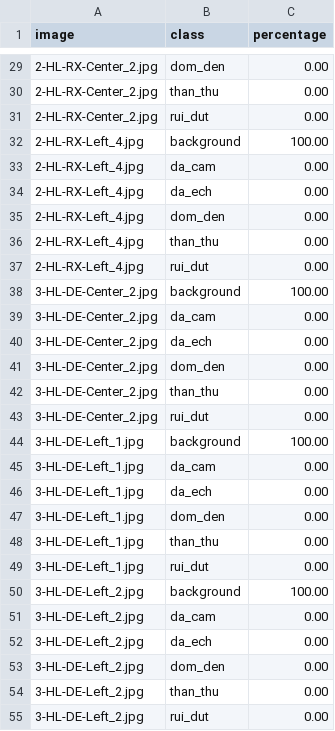
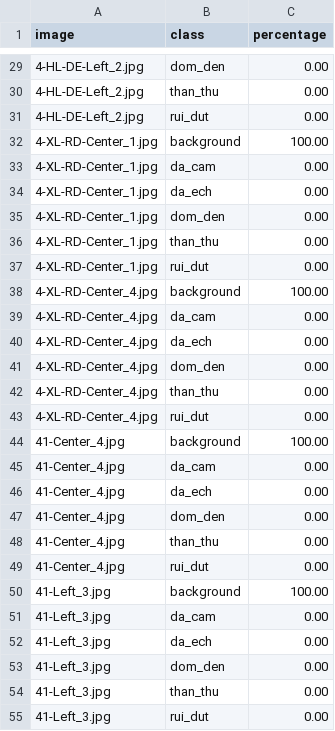
Before and after one commit to saitamacoder196/mango-disease-detection, a CSV file: results/segmentation_results.csv, drawn as a sheet; only a part is shown, gaps mark what is left out; the diff covers the shown part only.

```diff
--- a/results/segmentation_results.csv
+++ b/results/segmentation_results.csv
@@ -29,27 +29,27 @@ image,class,percentage
-2-HL-RX-Center_2.jpg,dom_den,0.00
-2-HL-RX-Center_2.jpg,than_thu,0.00
-2-HL-RX-Center_2.jpg,rui_dut,0.00
-2-HL-RX-Left_4.jpg,background,100.00
-2-HL-RX-Left_4.jpg,da_cam,0.00
-2-HL-RX-Left_4.jpg,da_ech,0.00
-2-HL-RX-Left_4.jpg,dom_den,0.00
-2-HL-RX-Left_4.jpg,than_thu,0.00
-2-HL-RX-Left_4.jpg,rui_dut,0.00
-3-HL-DE-Center_2.jpg,background,100.00
-3-HL-DE-Center_2.jpg,da_cam,0.00
-3-HL-DE-Center_2.jpg,da_ech,0.00
-3-HL-DE-Center_2.jpg,dom_den,0.00
-3-HL-DE-Center_2.jpg,than_thu,0.00
-3-HL-DE-Center_2.jpg,rui_dut,0.00
-3-HL-DE-Left_1.jpg,background,100.00
-3-HL-DE-Left_1.jpg,da_cam,0.00
-3-HL-DE-Left_1.jpg,da_ech,0.00
-3-HL-DE-Left_1.jpg,dom_den,0.00
-3-HL-DE-Left_1.jpg,than_thu,0.00
-3-HL-DE-Left_1.jpg,rui_dut,0.00
-3-HL-DE-Left_2.jpg,background,100.00
-3-HL-DE-Left_2.jpg,da_cam,0.00
-3-HL-DE-Left_2.jpg,da_ech,0.00
-3-HL-DE-Left_2.jpg,dom_den,0.00
-3-HL-DE-Left_2.jpg,than_thu,0.00
-3-HL-DE-Left_2.jpg,rui_dut,0.00
+4-HL-DE-Left_2.jpg,dom_den,0.00
+4-HL-DE-Left_2.jpg,than_thu,0.00
+4-HL-DE-Left_2.jpg,rui_dut,0.00
+4-XL-RD-Center_1.jpg,background,100.00
+4-XL-RD-Center_1.jpg,da_cam,0.00
+4-XL-RD-Center_1.jpg,da_ech,0.00
+4-XL-RD-Center_1.jpg,dom_den,0.00
+4-XL-RD-Center_1.jpg,than_thu,0.00
+4-XL-RD-Center_1.jpg,rui_dut,0.00
+4-XL-RD-Center_4.jpg,background,100.00
+4-XL-RD-Center_4.jpg,da_cam,0.00
+4-XL-RD-Center_4.jpg,da_ech,0.00
+4-XL-RD-Center_4.jpg,dom_den,0.00
+4-XL-RD-Center_4.jpg,than_thu,0.00
+4-XL-RD-Center_4.jpg,rui_dut,0.00
+41-Center_4.jpg,background,100.00
+41-Center_4.jpg,da_cam,0.00
+41-Center_4.jpg,da_ech,0.00
+41-Center_4.jpg,dom_den,0.00
+41-Center_4.jpg,than_thu,0.00
+41-Center_4.jpg,rui_dut,0.00
+41-Left_3.jpg,background,100.00
+41-Left_3.jpg,da_cam,0.00
+41-Left_3.jpg,da_ech,0.00
+41-Left_3.jpg,dom_den,0.00
+41-Left_3.jpg,than_thu,0.00
+41-Left_3.jpg,rui_dut,0.00
```
Also changed, not shown: 123 edited cells elsewhere in this file, 9 other files.
